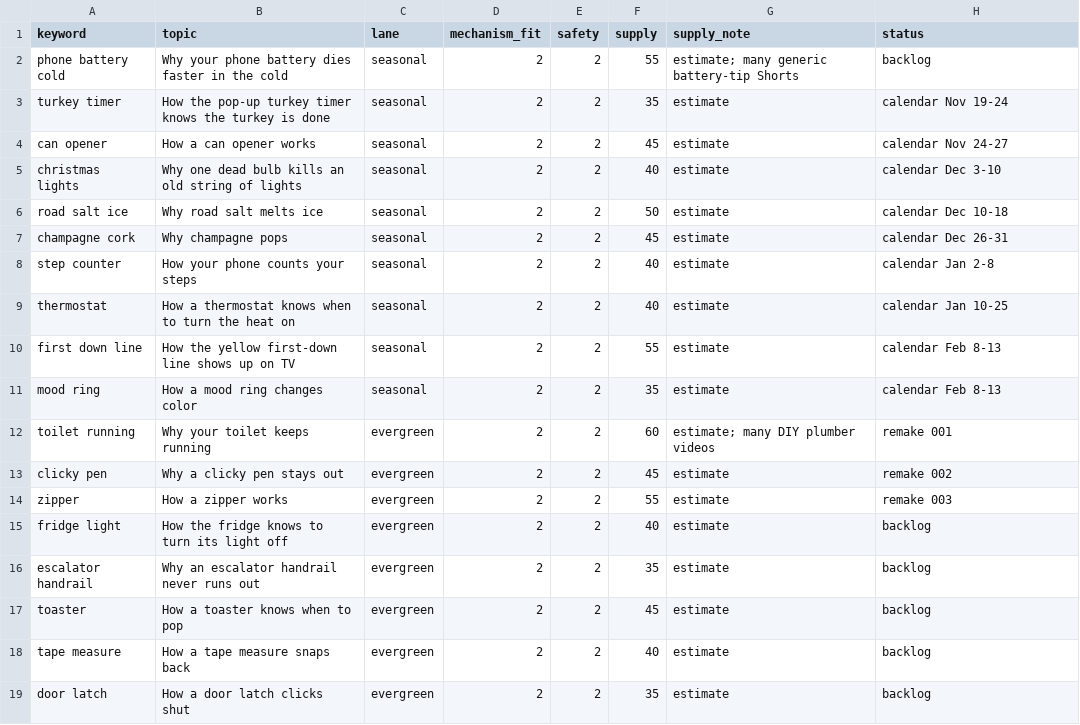
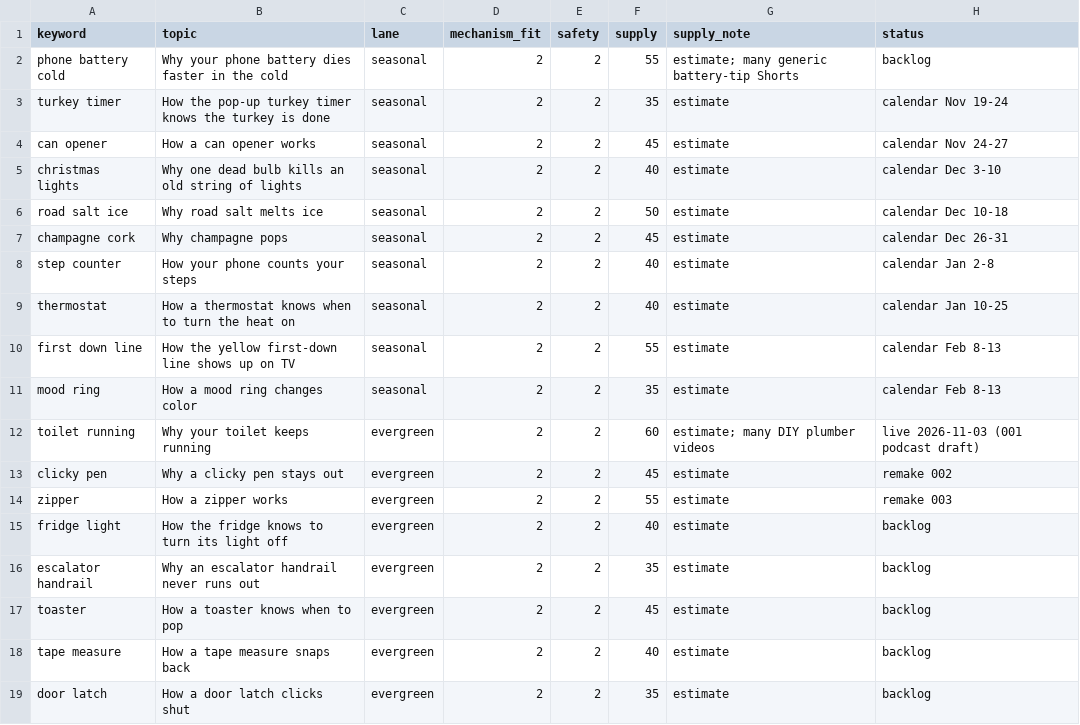
Before and after one commit to explainedinshort60-coder/Explained-in-60, a CSV file: demand/watchlist.csv, drawn as a sheet.

```diff
--- a/demand/watchlist.csv
+++ b/demand/watchlist.csv
@@ -11,3 +11,3 @@ first down line,How the yellow first-down line shows up on TV,seasonal,2,2,55,es
 mood ring,How a mood ring changes color,seasonal,2,2,35,estimate,calendar Feb 8-13
-toilet running,Why your toilet keeps running,evergreen,2,2,60,estimate; many DIY plumber videos,remake 001
+toilet running,Why your toilet keeps running,evergreen,2,2,60,estimate; many DIY plumber videos,live 2026-11-03 (001 podcast draft)
 clicky pen,Why a clicky pen stays out,evergreen,2,2,45,estimate,remake 002
```
Also changed, not shown: 3 other files.
